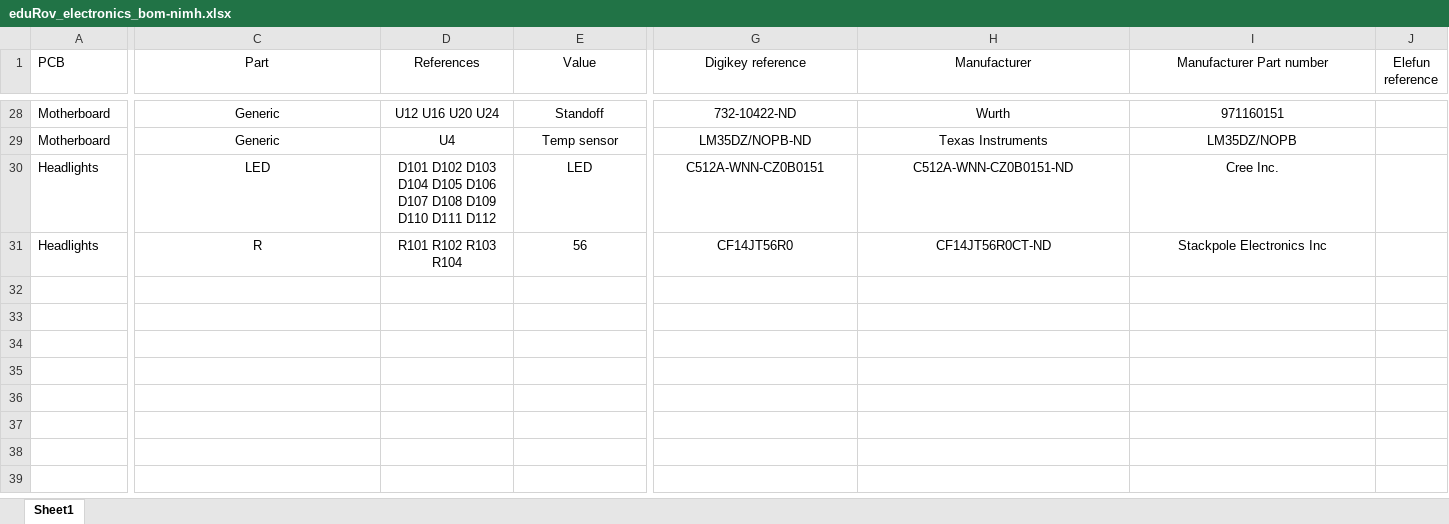
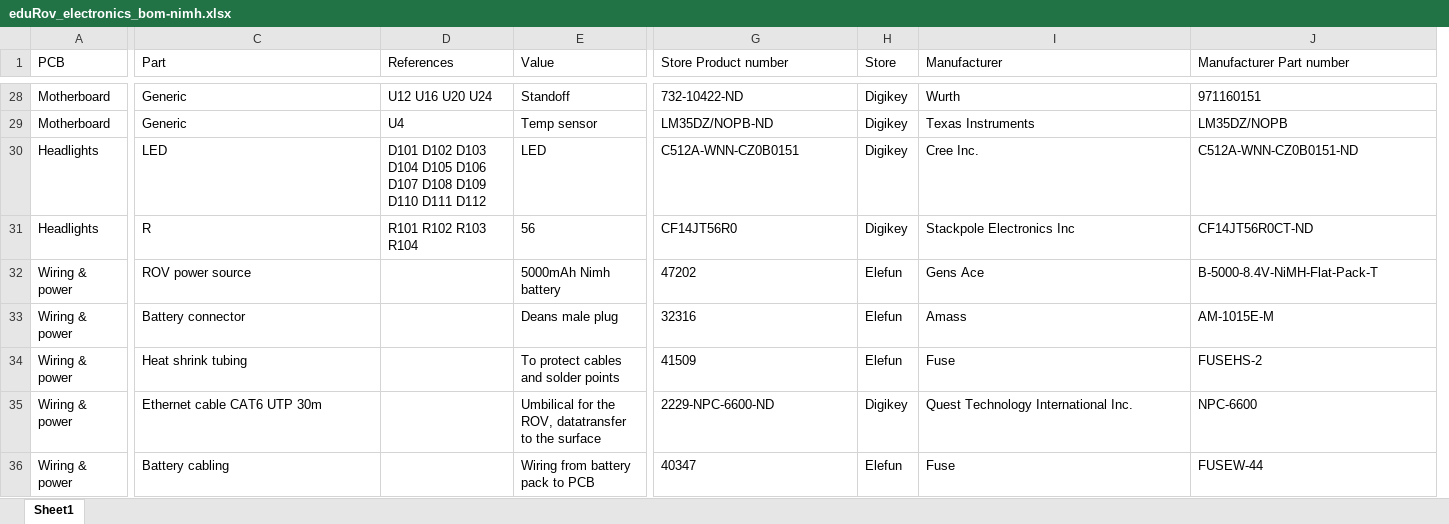
Before and after one commit to simtind/edu-rover2-pcb, an Excel workbook: pcb/eduRov_electronics_bom-nimh.xlsx, sheet Sheet1, drawn as a sheet; only a part is shown, gaps mark what is left out; values as stored, in another font and other column widths than the file's, no borders; removed rows and columns are numbered as before the commit, all else as after; rows hold the shown columns only; the diff covers the shown part only; the diff names each change by its address in the sheet, - before the commit and + after, or states it on an @@ line.

```diff
--- a/pcb/eduRov_electronics_bom-nimh.xlsx (sheet Sheet1)
+++ b/pcb/eduRov_electronics_bom-nimh.xlsx (sheet Sheet1)
+column H (Store), rows 28-31: all Digikey
-column J (Elefun reference), empty
-C1:G1 alignment: center
+C1:G1 alignment: left
-G1: Digikey reference
+G1: Store Product number
-I1:J31 alignment: center
+I1:J31 alignment: left
-C28:E31 alignment: center
+C28:E31 alignment: left
-G28:G31 alignment: center
+G28:G31 alignment: left
-I30 (Manufacturer): C512A-WNN-CZ0B0151-ND
+I30 (Manufacturer): Cree Inc.
-J30 (Manufacturer Part number): Cree Inc.
+J30 (Manufacturer Part number): C512A-WNN-CZ0B0151-ND
-I31 (Manufacturer): CF14JT56R0CT-ND
+I31 (Manufacturer): Stackpole Electronics Inc
-J31 (Manufacturer Part number): Stackpole Electronics Inc
+J31 (Manufacturer Part number): CF14JT56R0CT-ND
+row 32: Wiring & power | ROV power source |  | 5000mAh Nimh battery | 47202 | Elefun | Gens Ace | B-5000-8.4V-NiMH-Flat-Pack-T
+row 33: Wiring & power | Battery connector |  | Deans male plug | 32316 | Elefun | Amass | AM-1015E-M
+row 34: Wiring & power | Heat shrink tubing |  | To protect cables and solder points | 41509 | Elefun | Fuse | FUSEHS-2
+row 35: Wiring & power | Ethernet cable CAT6 UTP 30m |  | Umbilical for the ROV, datatransfer to the surface | 2229-NPC-6600-ND | Digikey | Quest Technology International Inc. | NPC-6600
+row 36: Wiring & power | Battery cabling |  | Wiring from battery pack to PCB | 40347 | Elefun | Fuse | FUSEW-44
```
Also changed, not shown: 3 edited cells and cell formats elsewhere in this sheet, pcb/eduRov_electronics_bom-lipo.xlsx, 1 other file.
